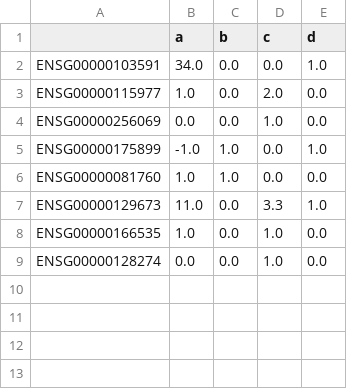
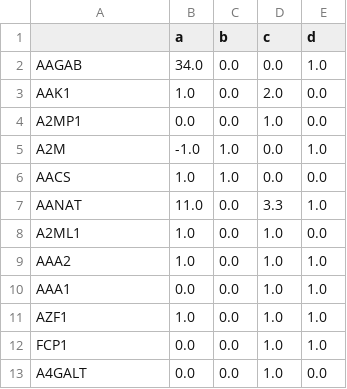
Before and after one commit to KnowEnG/Data_Cleanup_Pipeline, a TSV file: data/verification/signature_analysis_pipeline/TEST_1_gene_expression_real_number_ETL.tsv, drawn as a sheet.

```diff
--- a/data/verification/signature_analysis_pipeline/TEST_1_gene_expression_real_number_ETL.tsv
+++ b/data/verification/signature_analysis_pipeline/TEST_1_gene_expression_real_number_ETL.tsv
@@ -1,9 +1,13 @@
 	a	b	c	d
-ENSG00000103591	34.0	0.0	0.0	1.0
-ENSG00000115977	1.0	0.0	2.0	0.0
-ENSG00000256069	0.0	0.0	1.0	0.0
-ENSG00000175899	-1.0	1.0	0.0	1.0
-ENSG00000081760	1.0	1.0	0.0	0.0
-ENSG00000129673	11.0	0.0	3.3	1.0
-ENSG00000166535	1.0	0.0	1.0	0.0
-ENSG00000128274	0.0	0.0	1.0	0.0
+AAGAB	34.0	0.0	0.0	1.0
+AAK1	1.0	0.0	2.0	0.0
+A2MP1	0.0	0.0	1.0	0.0
+A2M	-1.0	1.0	0.0	1.0
+AACS	1.0	1.0	0.0	0.0
+AANAT	11.0	0.0	3.3	1.0
+A2ML1	1.0	0.0	1.0	0.0
+AAA2	1.0	0.0	1.0	1.0
+AAA1	0.0	0.0	1.0	1.0
+AZF1	1.0	0.0	1.0	1.0
+FCP1	0.0	0.0	1.0	1.0
+A4GALT	0.0	0.0	1.0	0.0
```
Also changed, not shown: 2 other files.
